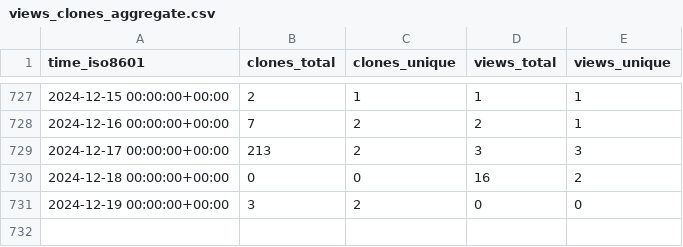
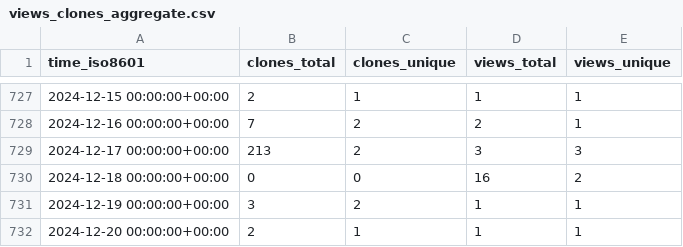
Before and after one commit to PhysiBoSS/PhysiBoSS, a CSV file: PhysiBoSS/PhysiBoSS/ghrs-data/views_clones_aggregate.csv, drawn as a sheet; only a part is shown, gaps mark what is left out.

```diff
--- a/PhysiBoSS/PhysiBoSS/ghrs-data/views_clones_aggregate.csv
+++ b/PhysiBoSS/PhysiBoSS/ghrs-data/views_clones_aggregate.csv
@@ -730,2 +730,3 @@ time_iso8601,clones_total,clones_unique,views_total,views_unique
 2024-12-18 00:00:00+00:00,0,0,16,2
-2024-12-19 00:00:00+00:00,3,2,0,0
+2024-12-19 00:00:00+00:00,3,2,1,1
+2024-12-20 00:00:00+00:00,2,1,1,1
```
Also changed, not shown: 1 other file.
